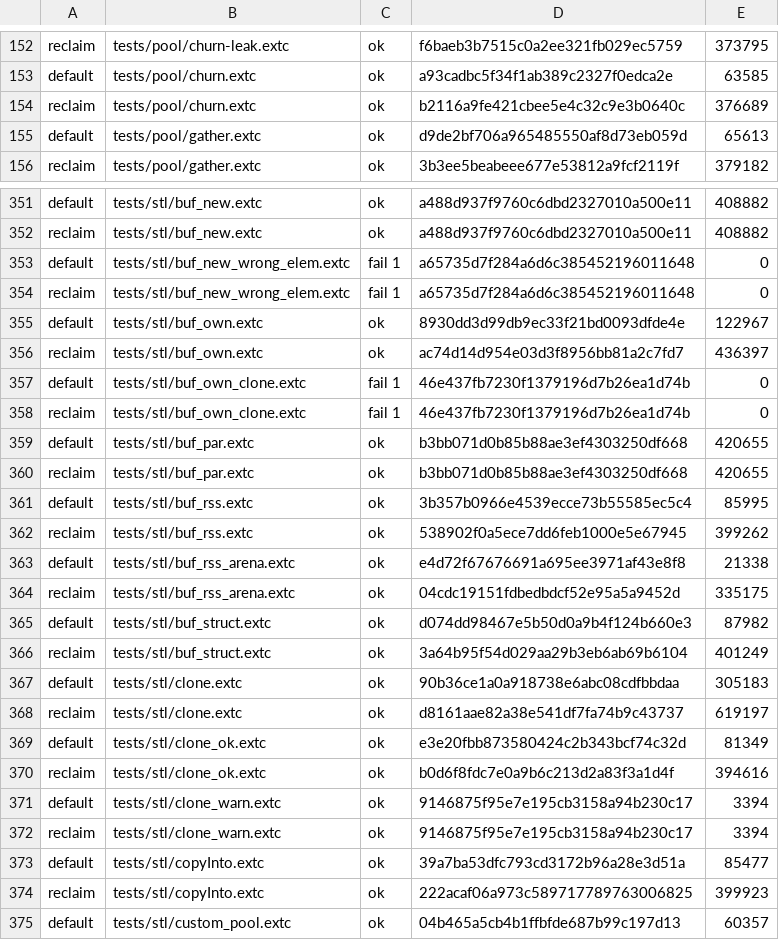
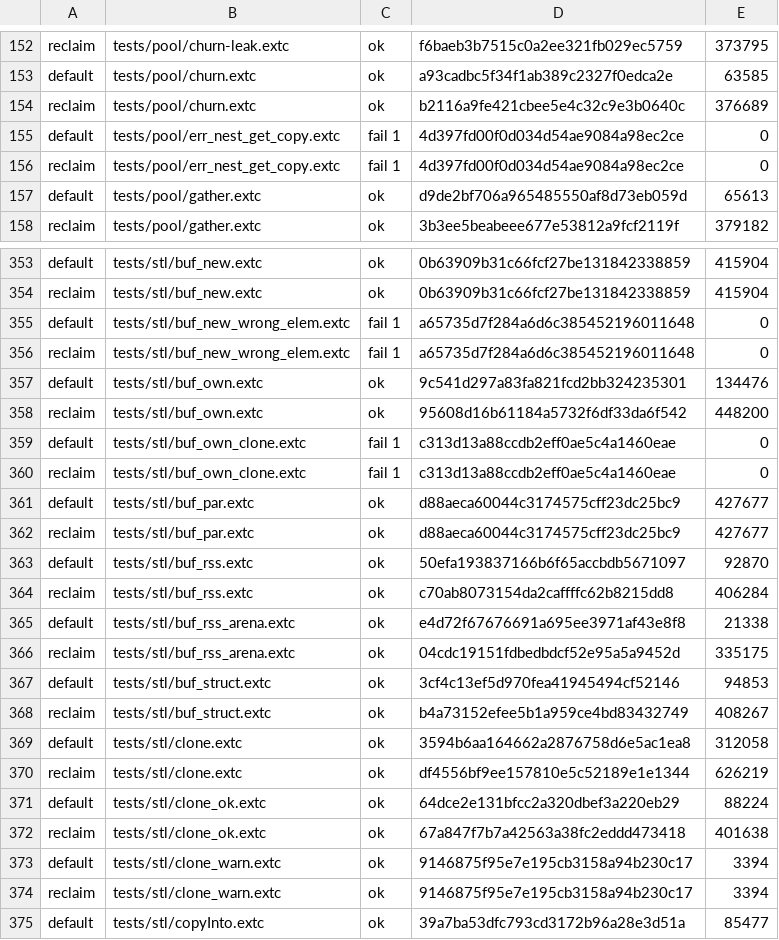
Before and after one commit to alphayangyang/extC, a TSV file: tools/emitted-identity-baseline.tsv, drawn as a sheet; only a part is shown, gaps mark what is left out; the shorter side is filled out with more unchanged rows; addresses are those after the commit; the diff covers the shown part only; the diff names each change by its address in the sheet, - before the commit and + after, or states it on an @@ line.

```diff
--- a/tools/emitted-identity-baseline.tsv
+++ b/tools/emitted-identity-baseline.tsv
+row 155: default | tests/pool/err_nest_get_copy.extc | fail 1 | 4d397fd00f0d034d54ae9084a98ec2ce | 0
+row 156: reclaim | tests/pool/err_nest_get_copy.extc | fail 1 | 4d397fd00f0d034d54ae9084a98ec2ce | 0
-D353:D354: a488d937f9760c6dbd2327010a500e11
+D353:D354: 0b63909b31c66fcf27be131842338859
-E353:E354: 408882
+E353:E354: 415904
-D357: 8930dd3d99db9ec33f21bd0093dfde4e
+D357: 9c541d297a83fa821fcd2bb324235301
-E357: 122967
+E357: 134476
-D358: ac74d14d954e03d3f8956bb81a2c7fd7
+D358: 95608d16b61184a5732f6df33da6f542
-E358: 436397
+E358: 448200
-D359:D360: 46e437fb7230f1379196d7b26ea1d74b
+D359:D360: c313d13a88ccdb2eff0ae5c4a1460eae
-D361:D362: b3bb071d0b85b88ae3ef4303250df668
+D361:D362: d88aeca60044c3174575cff23dc25bc9
-E361:E362: 420655
+E361:E362: 427677
-D363: 3b357b0966e4539ecce73b55585ec5c4
+D363: 50efa193837166b6f65accbdb5671097
-E363: 85995
+E363: 92870
-D364: 538902f0a5ece7dd6feb1000e5e67945
+D364: c70ab8073154da2caffffc62b8215dd8
-E364: 399262
+E364: 406284
-D367: d074dd98467e5b50d0a9b4f124b660e3
+D367: 3cf4c13ef5d970fea41945494cf52146
-E367: 87982
+E367: 94853
-D368: 3a64b95f54d029aa29b3eb6ab69b6104
+D368: b4a73152efee5b1a959ce4bd83432749
-E368: 401249
+E368: 408267
-D369: 90b36ce1a0a918738e6abc08cdfbbdaa
+D369: 3594b6aa164662a2876758d6e5ac1ea8
-E369: 305183
+E369: 312058
-D370: d8161aae82a38e541df7fa74b9c43737
+D370: df4556bf9ee157810e5c52189e1e1344
-E370: 619197
+E370: 626219
-D371: e3e20fbb873580424c2b343bcf74c32d
+D371: 64dce2e131bfcc2a320dbef3a220eb29
-E371: 81349
+E371: 88224
-D372: b0d6f8fdc7e0a9b6c213d2a83f3a1d4f
+D372: 67a847f7b7a42563a38fc2eddd473418
-E372: 394616
+E372: 401638
```
Also changed, not shown: 86 edited cells elsewhere in this file, 27 other files.
